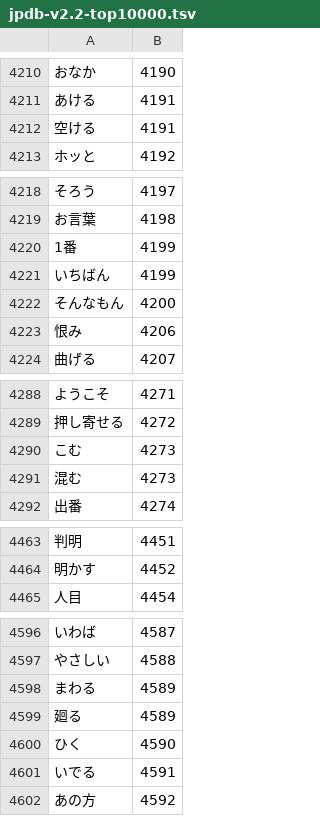
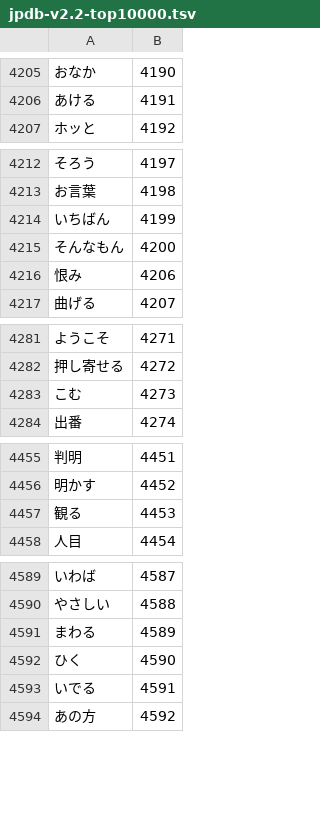
Before and after one commit to Gouipe/subjap, a TSV file: public/frequency/jpdb-v2.2-top10000.tsv, drawn as a sheet; only a part is shown, gaps mark what is left out; removed rows and columns are numbered as before the commit, all else as after; the diff covers the shown part only; the diff names each change by its address in the sheet, - before the commit and + after, or states it on an @@ line.

```diff
--- a/public/frequency/jpdb-v2.2-top10000.tsv
+++ b/public/frequency/jpdb-v2.2-top10000.tsv
-row 4212: 空ける | 4191
-row 4220: 1番 | 4199
-row 4291: 混む | 4273
+row 4457: 観る | 4453
-row 4599: 廻る | 4589
```
Also changed, not shown: 17 added rows and 14 removed rows elsewhere in this file, 4 other files.
